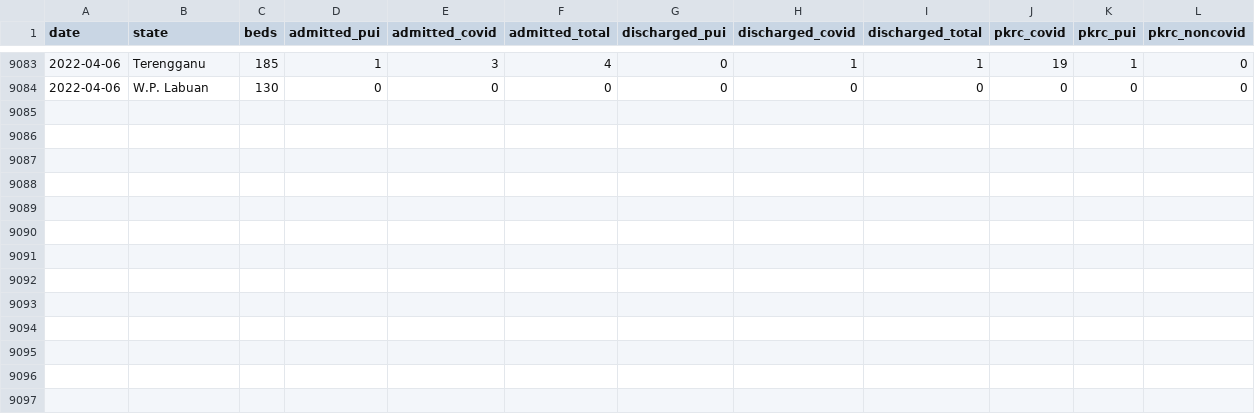
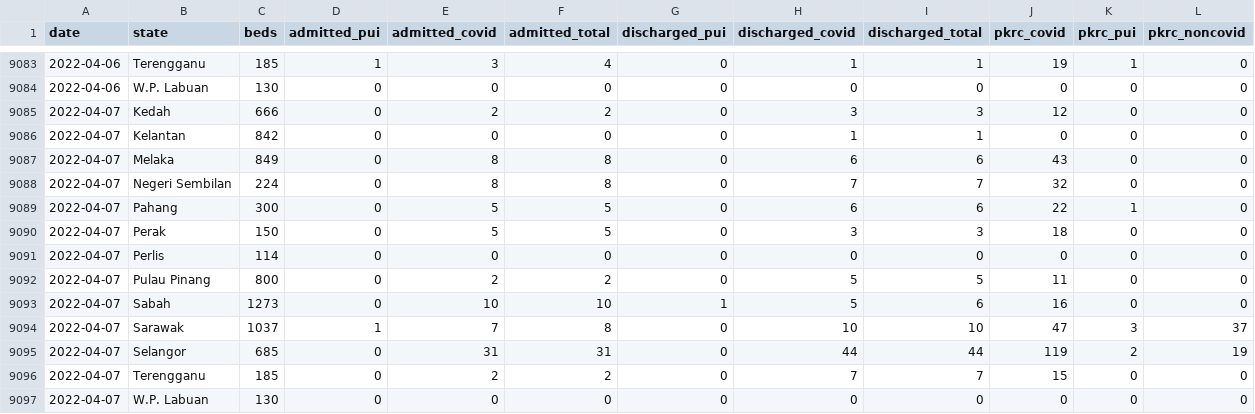
Before and after one commit to MoH-Malaysia/covid19-public, a CSV file: epidemic/pkrc.csv, drawn as a sheet; only a part is shown, gaps mark what is left out.

```diff
--- a/epidemic/pkrc.csv
+++ b/epidemic/pkrc.csv
@@ -9084 +9084,14 @@ date,state,beds,admitted_pui,admitted_covid,admitted_total,discharged_pui,discha
 2022-04-06,W.P. Labuan,130,0,0,0,0,0,0,0,0,0
+2022-04-07,Kedah,666,0,2,2,0,3,3,12,0,0
+2022-04-07,Kelantan,842,0,0,0,0,1,1,0,0,0
+2022-04-07,Melaka,849,0,8,8,0,6,6,43,0,0
+2022-04-07,Negeri Sembilan,224,0,8,8,0,7,7,32,0,0
+2022-04-07,Pahang,300,0,5,5,0,6,6,22,1,0
+2022-04-07,Perak,150,0,5,5,0,3,3,18,0,0
+2022-04-07,Perlis,114,0,0,0,0,0,0,0,0,0
+2022-04-07,Pulau Pinang,800,0,2,2,0,5,5,11,0,0
+2022-04-07,Sabah,1273,0,10,10,1,5,6,16,0,0
+2022-04-07,Sarawak,1037,1,7,8,0,10,10,47,3,37
+2022-04-07,Selangor,685,0,31,31,0,44,44,119,2,19
+2022-04-07,Terengganu,185,0,2,2,0,7,7,15,0,0
+2022-04-07,W.P. Labuan,130,0,0,0,0,0,0,0,0,0
```
Also changed, not shown: epidemic/cases_state.csv, epidemic/deaths_age.csv, 8 other files.
